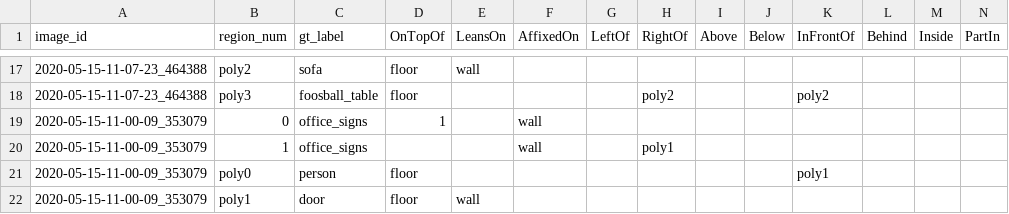
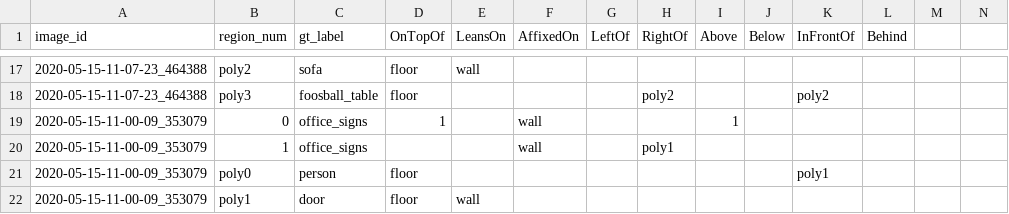
Before and after one commit to kmi-robots/spatial-KB, a CSV file: data/annotated_QSR_subset.csv, drawn as a sheet; only a part is shown, gaps mark what is left out; the diff covers the shown part only.

```diff
--- a/data/annotated_QSR_subset.csv
+++ b/data/annotated_QSR_subset.csv
@@ -1 +1 @@
-image_id,region_num,gt_label,OnTopOf,LeansOn,AffixedOn,LeftOf,RightOf,Above,Below,InFrontOf,Behind,Inside,PartIn
+image_id,region_num,gt_label,OnTopOf,LeansOn,AffixedOn,LeftOf,RightOf,Above,Below,InFrontOf,Behind
@@ -19 +19 @@ image_id,region_num,gt_label,OnTopOf,LeansOn,AffixedOn,LeftOf,RightOf,Above,Belo
-2020-05-15-11-00-09_353079,0,office_signs,1,,wall,,,,,,,,
+2020-05-15-11-00-09_353079,0,office_signs,1,,wall,,,1,,,
```
Also changed, not shown: 13 edited cells elsewhere in this file, 2 other files.
